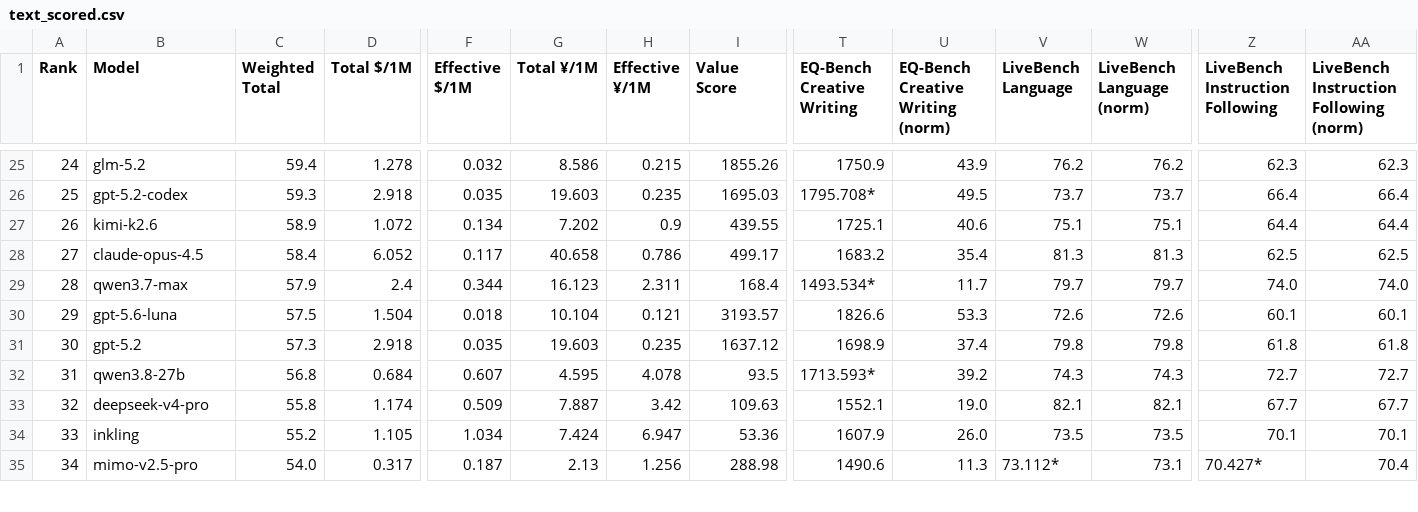
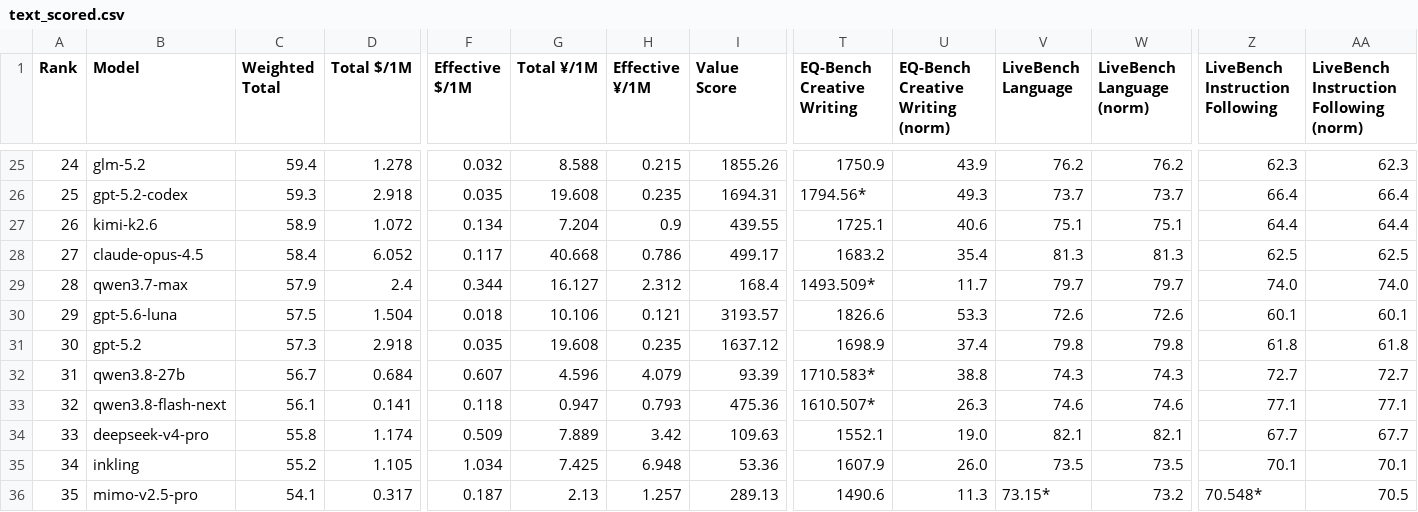
Before and after one commit to AVA-2568/AA-AI-Benchmark, a CSV file: results/text_scored.csv, drawn as a sheet; only a part is shown, gaps mark what is left out; addresses are those after the commit; rows hold the shown columns only; the diff covers the shown part only; the diff names each change by its address in the sheet, - before the commit and + after, or states it on an @@ line.

```diff
--- a/results/text_scored.csv
+++ b/results/text_scored.csv
-G25 (Total ¥/1M): 8.586
+G25 (Total ¥/1M): 8.588
-G26 (Total ¥/1M): 19.603
+G26 (Total ¥/1M): 19.608
-I26 (Value Score): 1695.03
+I26 (Value Score): 1694.31
-T26 (EQ-Bench Creative Writing): 1795.708*
+T26 (EQ-Bench Creative Writing): 1794.56*
-U26 (EQ-Bench Creative Writing (norm)): 49.5
+U26 (EQ-Bench Creative Writing (norm)): 49.3
-G27 (Total ¥/1M): 7.202
+G27 (Total ¥/1M): 7.204
-G28 (Total ¥/1M): 40.658
+G28 (Total ¥/1M): 40.668
-G29 (Total ¥/1M): 16.123
+G29 (Total ¥/1M): 16.127
-H29 (Effective ¥/1M): 2.311
+H29 (Effective ¥/1M): 2.312
-T29 (EQ-Bench Creative Writing): 1493.534*
+T29 (EQ-Bench Creative Writing): 1493.509*
-G30 (Total ¥/1M): 10.104
+G30 (Total ¥/1M): 10.106
-G31 (Total ¥/1M): 19.603
+G31 (Total ¥/1M): 19.608
-C32 (Weighted Total): 56.8
+C32 (Weighted Total): 56.7
-G32 (Total ¥/1M): 4.595
+G32 (Total ¥/1M): 4.596
-H32 (Effective ¥/1M): 4.078
+H32 (Effective ¥/1M): 4.079
-I32 (Value Score): 93.5
+I32 (Value Score): 93.39
-T32 (EQ-Bench Creative Writing): 1713.593*
+T32 (EQ-Bench Creative Writing): 1710.583*
-U32 (EQ-Bench Creative Writing (norm)): 39.2
+U32 (EQ-Bench Creative Writing (norm)): 38.8
+row 33: 32 | qwen3.8-flash-next | 56.1 | 0.141 | 0.118 | 0.947 | 0.793 | 475.36 | 1610.507* | 26.3 | 74.6 | 74.6 | 77.1 | 77.1
@@ column A (Rank) renumbered from row 34 down @@
-G34 (Total ¥/1M): 7.887
+G34 (Total ¥/1M): 7.889
-G35 (Total ¥/1M): 7.424
+G35 (Total ¥/1M): 7.425
-H35 (Effective ¥/1M): 6.947
+H35 (Effective ¥/1M): 6.948
-C36 (Weighted Total): 54.0
+C36 (Weighted Total): 54.1
-H36 (Effective ¥/1M): 1.256
+H36 (Effective ¥/1M): 1.257
-I36 (Value Score): 288.98
+I36 (Value Score): 289.13
-V36 (LiveBench Language): 73.112*
+V36 (LiveBench Language): 73.15*
-W36 (LiveBench Language (norm)): 73.1
+W36 (LiveBench Language (norm)): 73.2
-Z36 (LiveBench Instruction Following): 70.427*
+Z36 (LiveBench Instruction Following): 70.548*
-AA36: 70.4
+AA36: 70.5
```
Also changed, not shown: 102 edited cells elsewhere in this file, results/general_scored.csv, results/value_scored.csv, 8 other files.
